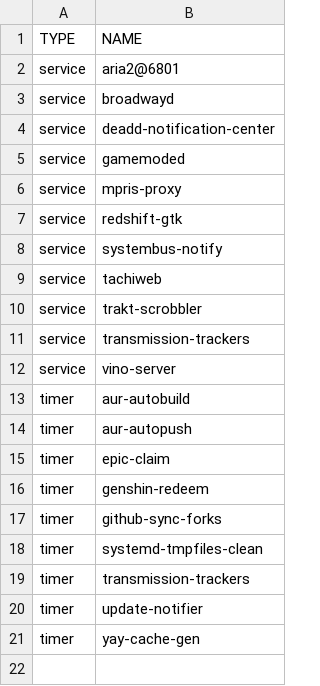
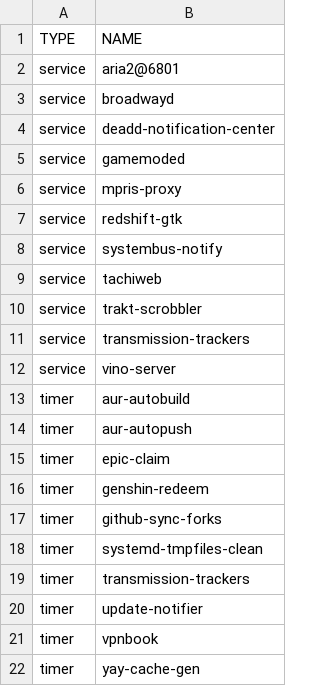
Before and after one commit to ahmubashshir/dotfiles, a TSV file: systemd/config/enabled.tsv, drawn as a sheet; the diff names each change by its address in the sheet, - before the commit and + after, or states it on an @@ line.

Commit message:
add vpnbook password updater
Former-commit-id: 0d6ec5850787ac83495a42dc9cf3e8c58edd961a

```diff
--- a/systemd/config/enabled.tsv
+++ b/systemd/config/enabled.tsv
+row 21: timer | vpnbook
```
Also changed, not shown: 2 other files.
